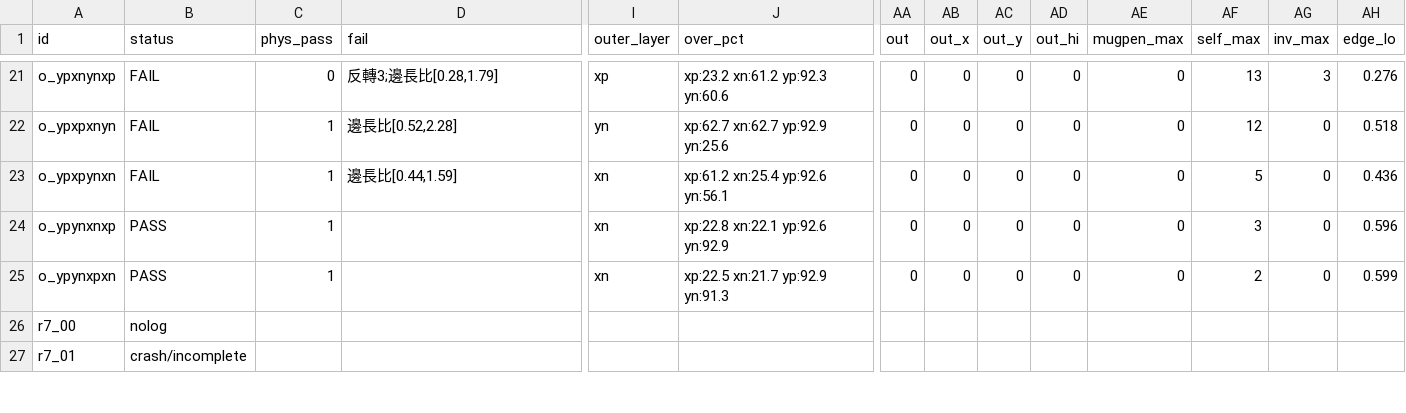
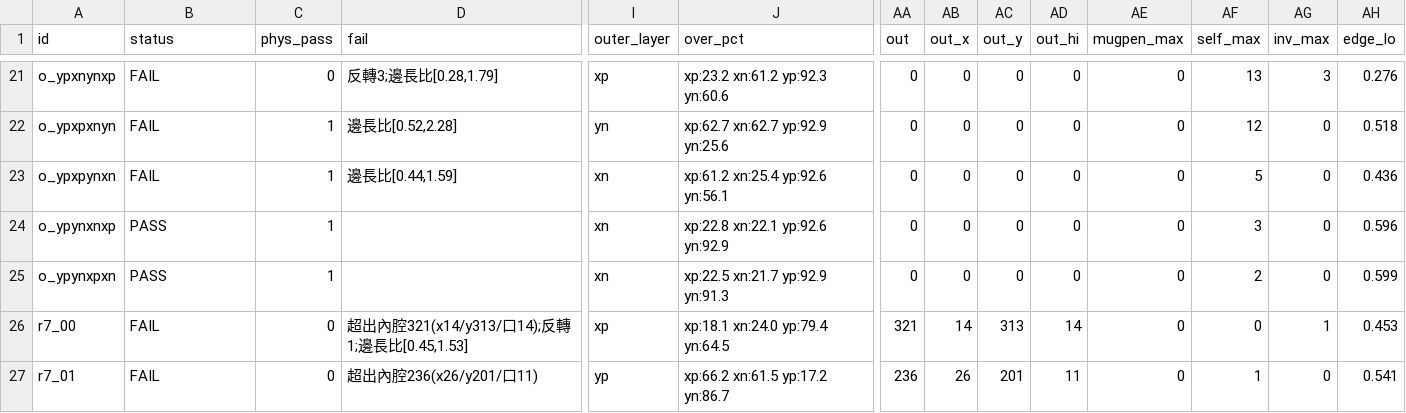
Before and after one commit to wyattsheu/sim-forge, a CSV file: sims/fr3_bubblewrap_pack_20261007/vol/VARIANTS.csv, drawn as a sheet; only a part is shown, gaps mark what is left out; the diff covers the shown part only; the diff names each change by its address in the sheet, - before the commit and + after, or states it on an @@ line.

```diff
--- a/sims/fr3_bubblewrap_pack_20261007/vol/VARIANTS.csv
+++ b/sims/fr3_bubblewrap_pack_20261007/vol/VARIANTS.csv
-B26 (status): nolog
+B26 (status): FAIL
-C26:C27 (phys_pass): (empty)
+C26:C27 (phys_pass): 0
-D26 (fail): (empty)
+D26 (fail): 超出內腔321(x14/y313/口14);反轉1;邊長比[0.45,1.53]
-I26 (outer_layer): (empty)
+I26 (outer_layer): xp
-J26 (over_pct): (empty)
+J26 (over_pct): xp:18.1 xn:24.0 yp:79.4 yn:64.5
-AA26 (out): (empty)
+AA26 (out): 321
-AB26 (out_x): (empty)
+AB26 (out_x): 14
-AC26 (out_y): (empty)
+AC26 (out_y): 313
-AD26 (out_hi): (empty)
+AD26 (out_hi): 14
-AE26:AE27 (mugpen_max): (empty)
+AE26:AE27 (mugpen_max): 0
-AF26 (self_max): (empty)
+AF26 (self_max): 0
-AG26 (inv_max): (empty)
+AG26 (inv_max): 1
-AH26 (edge_lo): (empty)
+AH26 (edge_lo): 0.453
-B27 (status): crash/incomplete
+B27 (status): FAIL
-D27 (fail): (empty)
+D27 (fail): 超出內腔236(x26/y201/口11)
-I27 (outer_layer): (empty)
+I27 (outer_layer): yp
-J27 (over_pct): (empty)
+J27 (over_pct): xp:66.2 xn:61.5 yp:17.2 yn:86.7
-AA27 (out): (empty)
+AA27 (out): 236
-AB27 (out_x): (empty)
+AB27 (out_x): 26
-AC27 (out_y): (empty)
+AC27 (out_y): 201
-AD27 (out_hi): (empty)
+AD27 (out_hi): 11
-AF27 (self_max): (empty)
+AF27 (self_max): 1
-AG27 (inv_max): (empty)
+AG27 (inv_max): 0
-AH27 (edge_lo): (empty)
+AH27 (edge_lo): 0.541
```
Also changed, not shown: 174 edited cells elsewhere in this file, sims/fr3_bubblewrap_pack_20261007/vol/variants/VARIANTS.csv, 40 other files.
